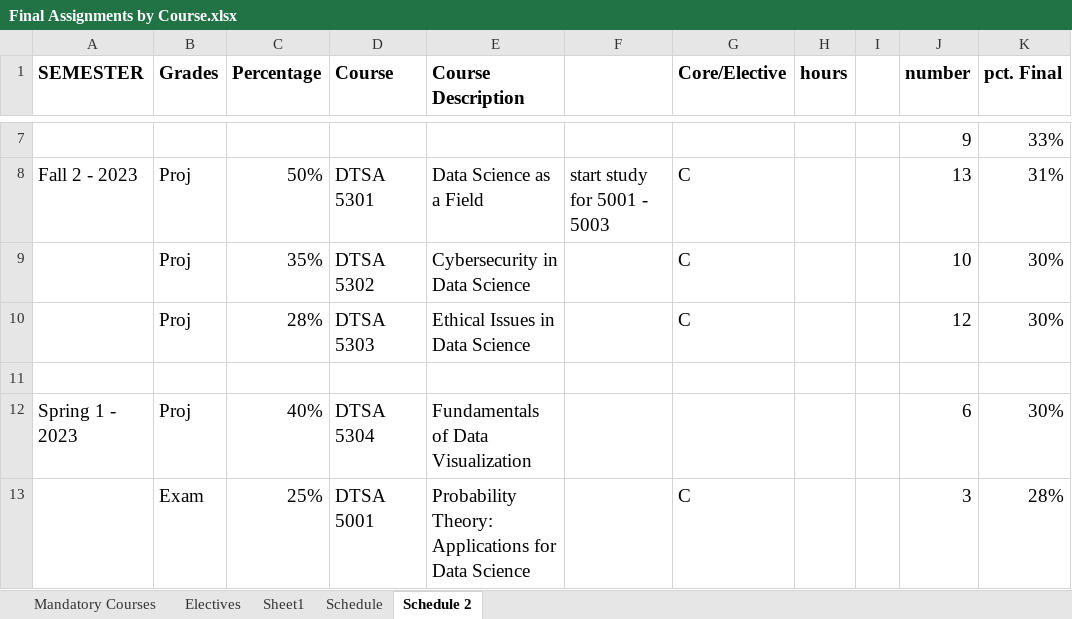
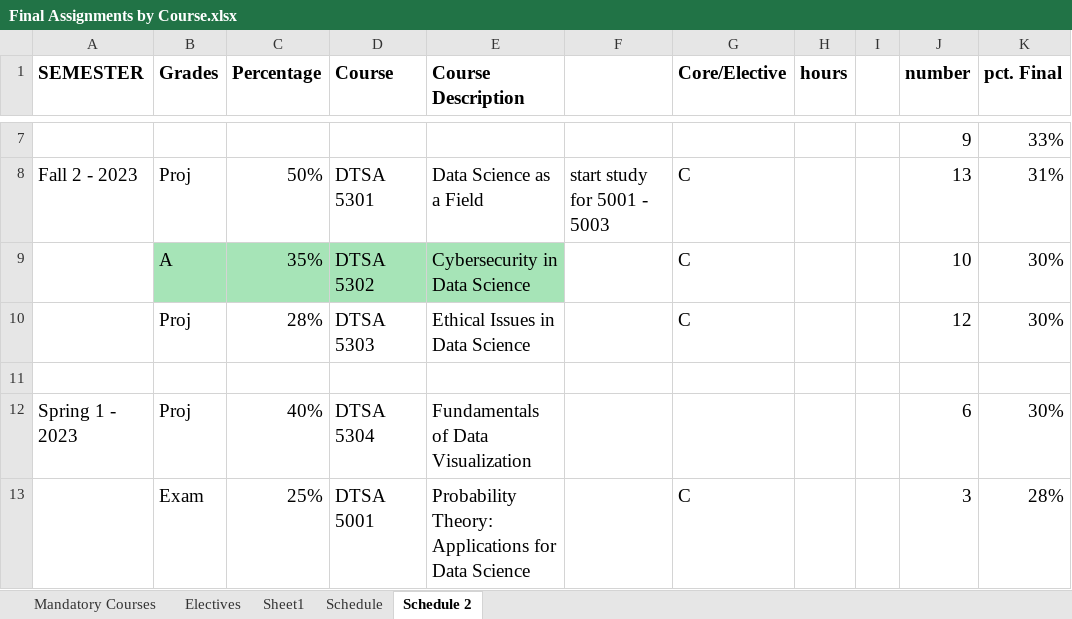
Before and after one commit to RyanJTalbot/MSDS, an Excel workbook: Resources/University of Colorado Boulder/Final Assignments by Course.xlsx, sheet Schedule 2, drawn as a sheet; only a part is shown, gaps mark what is left out; values as stored, in another font and other column widths than the file's, no borders; conditional formats not drawn; the diff names each change by its address in the sheet, - before the commit and + after, or states it on an @@ line.

Commit message:
Update data science

```diff
--- a/Resources/University of Colorado Boulder/Final Assignments by Course.xlsx (sheet Schedule 2)
+++ b/Resources/University of Colorado Boulder/Final Assignments by Course.xlsx (sheet Schedule 2)
-B9 (Grades): Proj
+B9 (Grades): A
-B9:E9 fill: none
+B9:E9 fill: #A6E4B7
```
Also changed, not shown: 5 other files.
